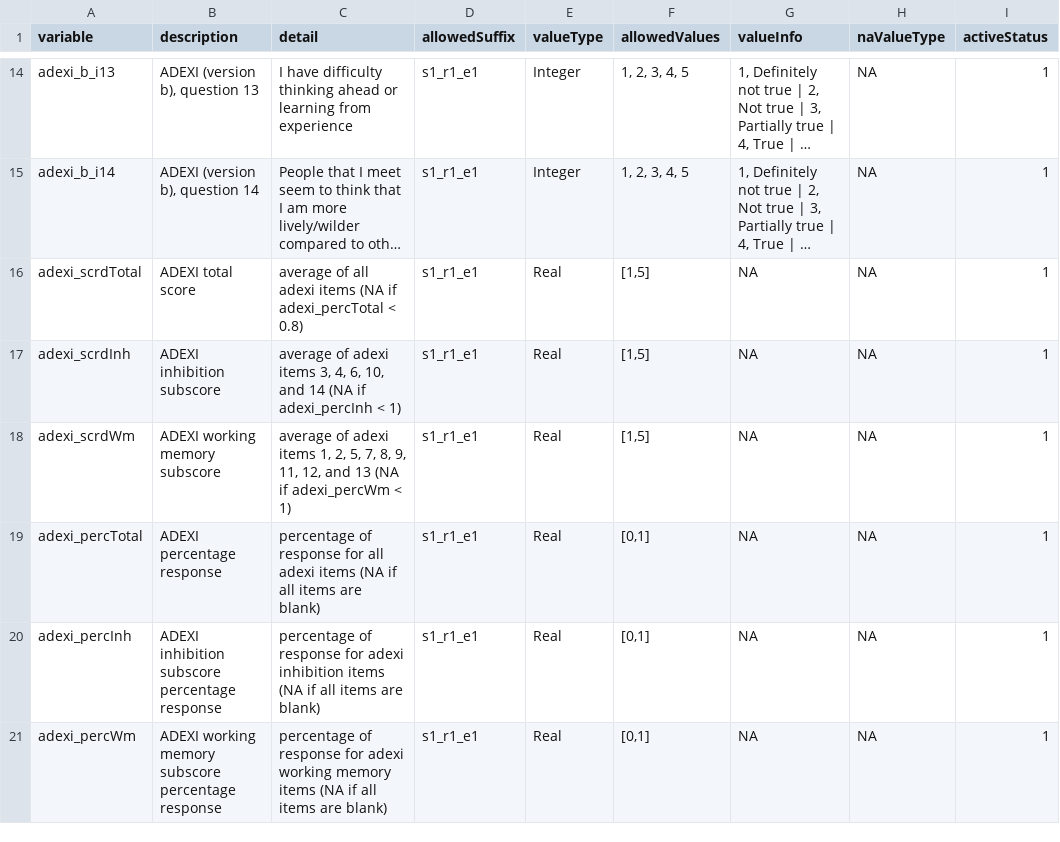
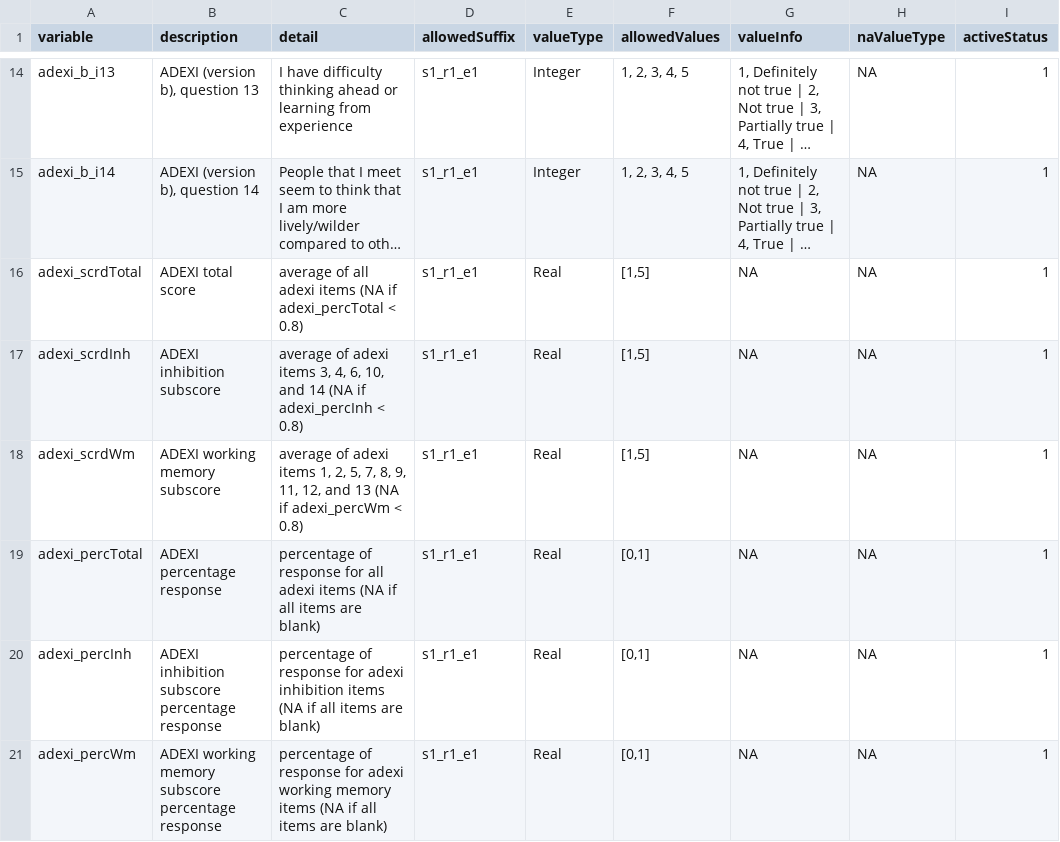
Before and after one commit to NDCLab/putt-putt-dataset, a CSV file: data-monitoring/data-dictionary/adexi_b_datadict.csv, drawn as a sheet; only a part is shown, gaps mark what is left out; long unchanged cells end in …; the diff names each change by its address in the sheet, - before the commit and + after, or states it on an @@ line.

Commit message:
Correct typos

```diff
--- a/data-monitoring/data-dictionary/adexi_b_datadict.csv
+++ b/data-monitoring/data-dictionary/adexi_b_datadict.csv
-C17 (detail): …adexi_percInh < 1)
+C17 (detail): …adexi_percInh < 0.8)
-C18 (detail): …adexi_percWm < 1)
+C18 (detail): …adexi_percWm < 0.8)
```
Also changed, not shown: data-monitoring/data-dictionary/ambirmbi_datadict.csv, data-monitoring/data-dictionary/sias6sps6_datadict.csv.
